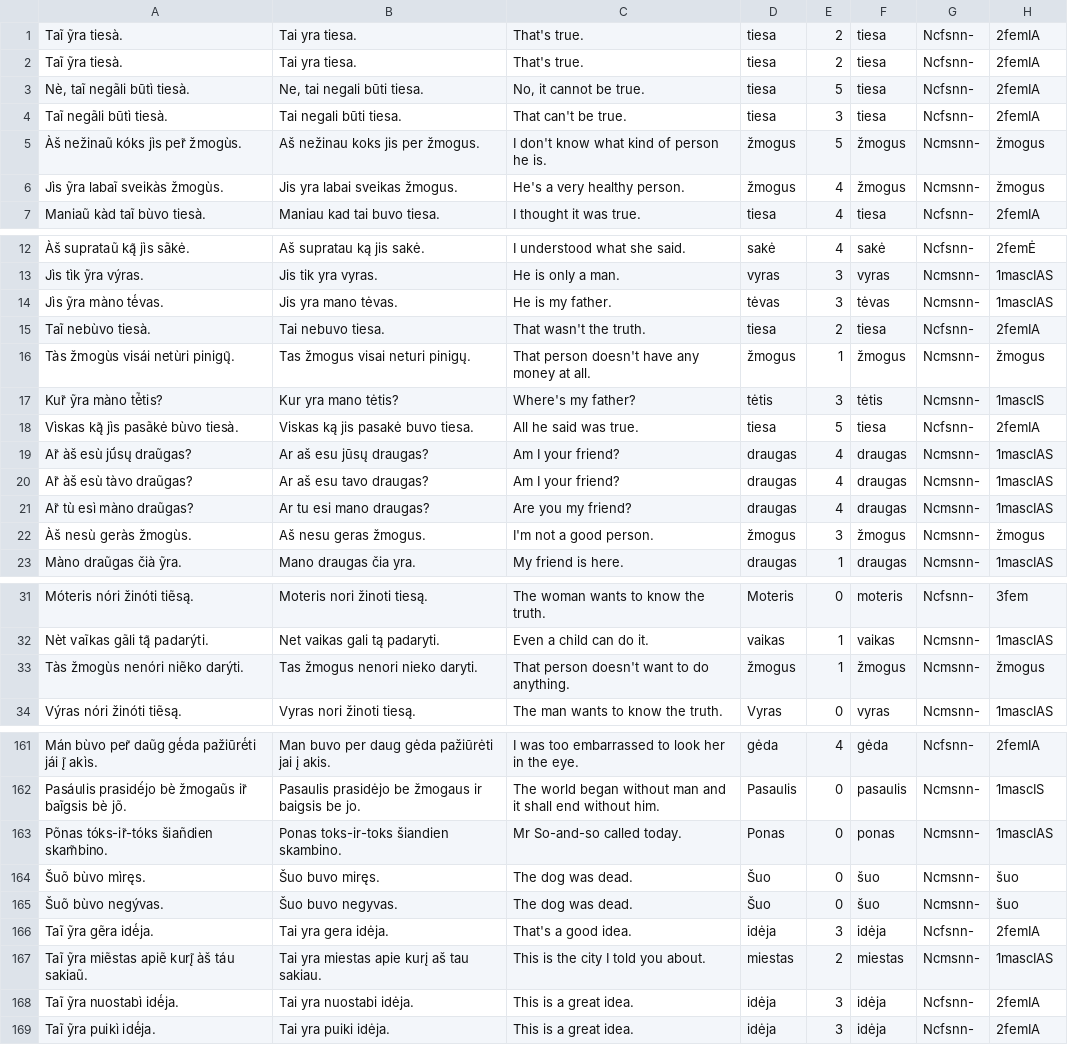
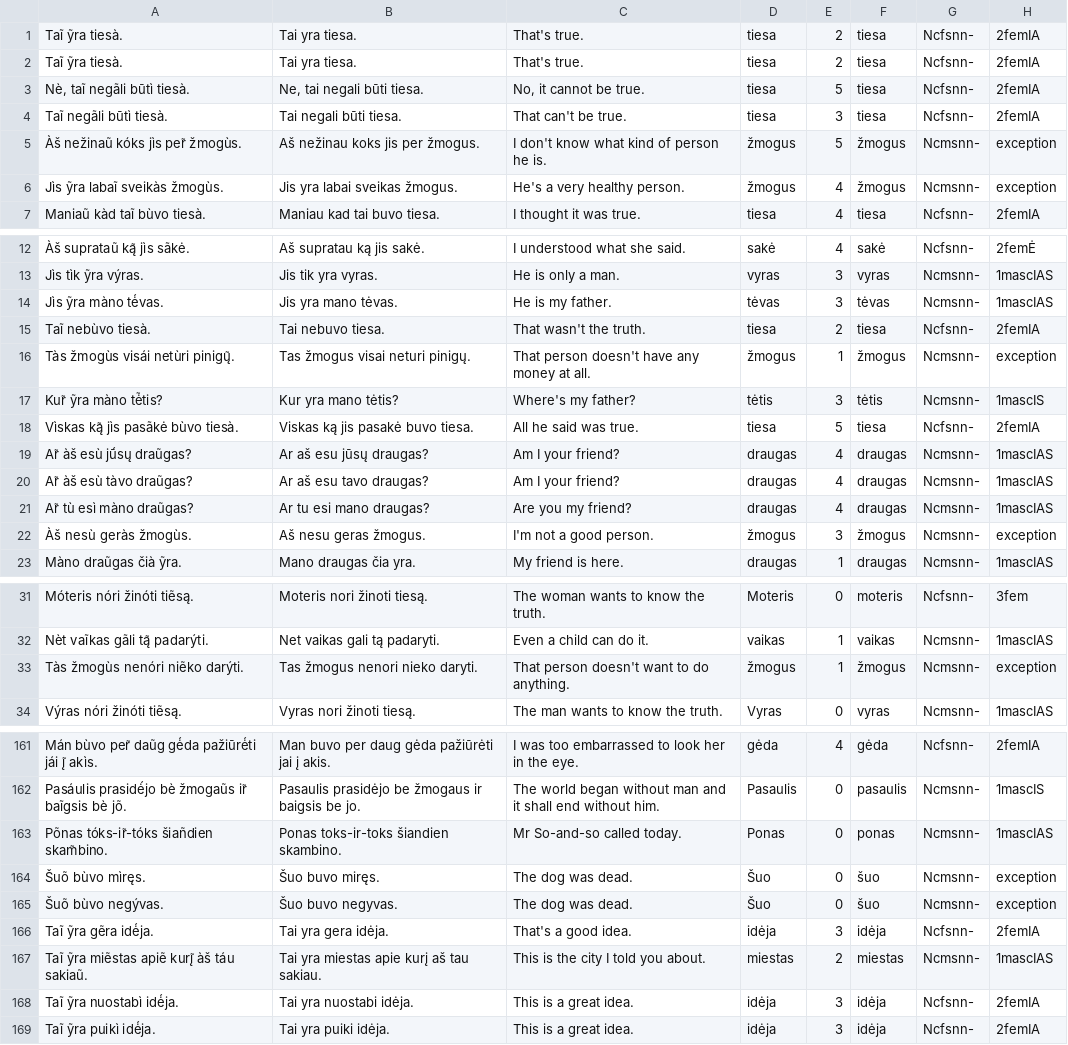
Before and after one commit to rasimuvaikas/linksniuoklis, a TSV file: Decliner/src/main/resources/decl/nominativeDeclSg.tsv, drawn as a sheet; only a part is shown, gaps mark what is left out; the diff covers the shown part only.

Commit message:
add exception decl type as checkbox

```diff
--- a/Decliner/src/main/resources/decl/nominativeDeclSg.tsv
+++ b/Decliner/src/main/resources/decl/nominativeDeclSg.tsv
@@ -4,4 +4,4 @@ Nè, taĩ negãli būtì tiesà.	Ne, tai negali būti tiesa.	No, it cannot
 Taĩ negãli būtì tiesà.	Tai negali būti tiesa.	That can't be true.	tiesa	3	tiesa	Ncfsnn-	2femIA
-Àš nežinaũ kóks jìs per̃ žmogùs.	Aš nežinau koks jis per žmogus.	I don't know what kind of person he is.	žmogus	5	žmogus	Ncmsnn-	žmogus
-Jìs ỹra labaĩ sveikàs žmogùs.	Jis yra labai sveikas žmogus.	He's a very healthy person.	žmogus	4	žmogus	Ncmsnn-	žmogus
+Àš nežinaũ kóks jìs per̃ žmogùs.	Aš nežinau koks jis per žmogus.	I don't know what kind of person he is.	žmogus	5	žmogus	Ncmsnn-	exception
+Jìs ỹra labaĩ sveikàs žmogùs.	Jis yra labai sveikas žmogus.	He's a very healthy person.	žmogus	4	žmogus	Ncmsnn-	exception
 Maniaũ kàd taĩ bùvo tiesà.	Maniau kad tai buvo tiesa.	I thought it was true.	tiesa	4	tiesa	Ncfsnn-	2femIA
@@ -15,3 +15,3 @@ Jìs ỹra màno tė́vas.	Jis yra mano tėvas.	He is my father.	tėvas	3	tėv
 Taĩ nebùvo tiesà.	Tai nebuvo tiesa.	That wasn't the truth.	tiesa	2	tiesa	Ncfsnn-	2femIA
-Tàs žmogùs visái netùri pinigų̃.	Tas žmogus visai neturi pinigų.	That person doesn't have any money at all.	žmogus	1	žmogus	Ncmsnn-	žmogus
+Tàs žmogùs visái netùri pinigų̃.	Tas žmogus visai neturi pinigų.	That person doesn't have any money at all.	žmogus	1	žmogus	Ncmsnn-	exception
 Kur̃ ỹra màno tė̃tis?	Kur yra mano tėtis?	Where's my father?	tėtis	3	tėtis	Ncmsnn-	1mascIS
@@ -21,3 +21,3 @@ Ar̃ àš esù tàvo draũgas?	Ar aš esu tavo draugas?	Am I your friend?	dr
 Ar̃ tù esì màno draũgas?	Ar tu esi mano draugas?	Are you my friend?	draugas	4	draugas	Ncmsnn-	1mascIAS
-Àš nesù geràs žmogùs.	Aš nesu geras žmogus.	I'm not a good person.	žmogus	3	žmogus	Ncmsnn-	žmogus
+Àš nesù geràs žmogùs.	Aš nesu geras žmogus.	I'm not a good person.	žmogus	3	žmogus	Ncmsnn-	exception
 Màno draũgas čià ỹra.	Mano draugas čia yra.	My friend is here.	draugas	1	draugas	Ncmsnn-	1mascIAS
@@ -32,3 +32,3 @@ Móteris nóri žinóti tiẽsą.	Moteris nori žinoti tiesą.	The woman want
 Nèt vaĩkas gãli tą̃ padarýti.	Net vaikas gali tą padaryti.	Even a child can do it.	vaikas	1	vaikas	Ncmsnn-	1mascIAS
-Tàs žmogùs nenóri niẽko darýti.	Tas žmogus nenori nieko daryti.	That person doesn't want to do anything.	žmogus	1	žmogus	Ncmsnn-	žmogus
+Tàs žmogùs nenóri niẽko darýti.	Tas žmogus nenori nieko daryti.	That person doesn't want to do anything.	žmogus	1	žmogus	Ncmsnn-	exception
 Výras nóri žinóti tiẽsą.	Vyras nori žinoti tiesą.	The man wants to know the truth.	Vyras	0	vyras	Ncmsnn-	1mascIAS
@@ -163,4 +163,4 @@ Pasáulis prasidė́jo bè žmogaũs ir̃ baĩgsis bè jõ.	Pasaulis prasi
 Põnas tóks-ir̃-tóks šiañdien skam̃bino.	Ponas toks-ir-toks šiandien skambino.	Mr So-and-so called today.	Ponas	0	ponas	Ncmsnn-	1mascIAS
-Šuõ bùvo mìręs.	Šuo buvo miręs.	The dog was dead.	Šuo	0	šuo	Ncmsnn-	šuo
-Šuõ bùvo negývas.	Šuo buvo negyvas.	The dog was dead.	Šuo	0	šuo	Ncmsnn-	šuo
+Šuõ bùvo mìręs.	Šuo buvo miręs.	The dog was dead.	Šuo	0	šuo	Ncmsnn-	exception
+Šuõ bùvo negývas.	Šuo buvo negyvas.	The dog was dead.	Šuo	0	šuo	Ncmsnn-	exception
 Taĩ ỹra gẽra idė́ja.	Tai yra gera idėja.	That's a good idea.	idėja	3	idėja	Ncfsnn-	2femIA
```
Also changed, not shown: 28 edited cells elsewhere in this file, Decliner/src/main/resources/decl/genitiveDeclPl.tsv, Decliner/src/main/resources/decl/nominativeDeclPl.tsv, 24 other files.
